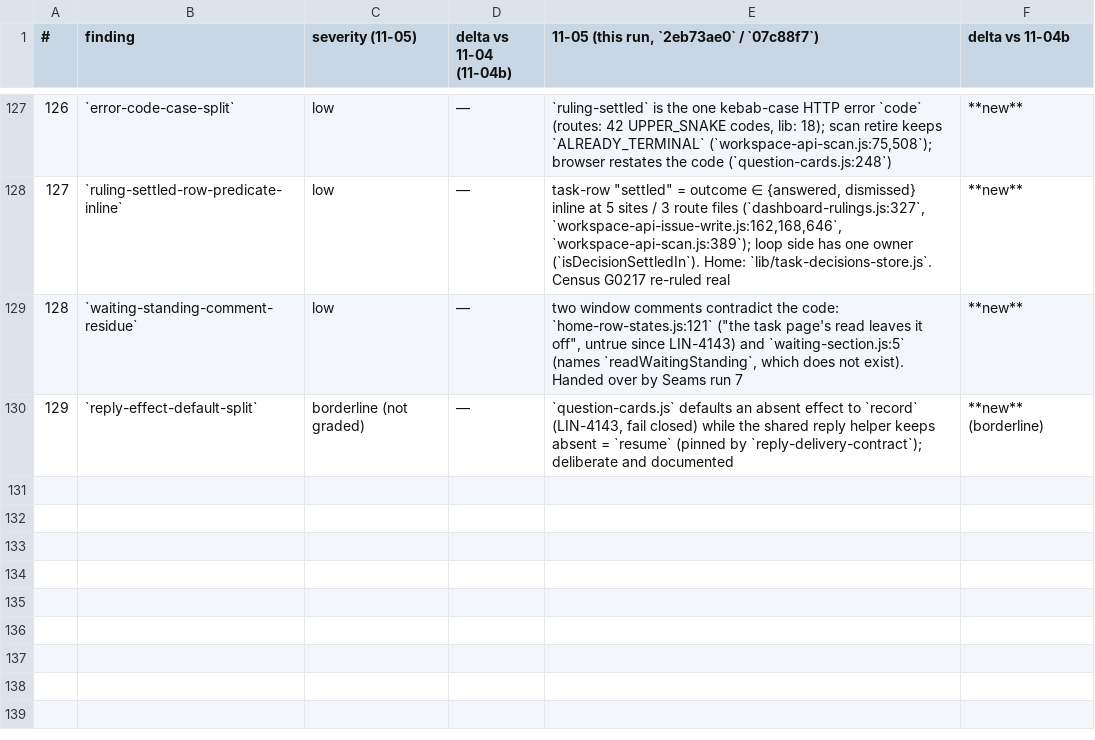
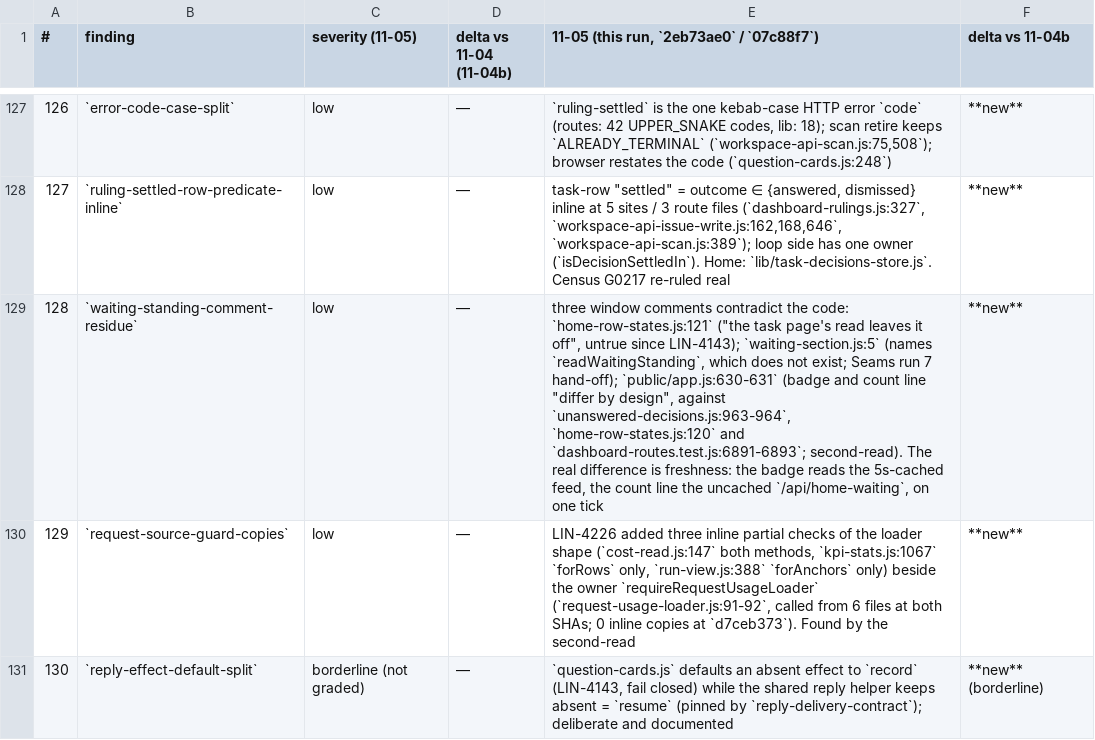
Before and after one commit to JKershaw/LinearViewer, a TSV file: docs/reviews/_evidence-2026-11-05-drift/ledger-11-05.tsv, drawn as a sheet; only a part is shown, gaps mark what is left out; addresses are those after the commit; the diff names each change by its address in the sheet, - before the commit and + after, or states it on an @@ line.

```diff
--- a/docs/reviews/_evidence-2026-11-05-drift/ledger-11-05.tsv
+++ b/docs/reviews/_evidence-2026-11-05-drift/ledger-11-05.tsv
-E129: two window comments contradict the code: `home-row-states.js:121` ("the task page's read leaves it off", untrue since LIN-4143) and `waiting-section.js:5` (names `readWaitingStanding`, which does not exist). Handed over by Seams run 7
+E129: three window comments contradict the code: `home-row-states.js:121` ("the task page's read leaves it off", untrue since LIN-4143); `waiting-section.js:5` (names `readWaitingStanding`, which does not exist; Seams run 7 hand-off); `public/app.js:630-631` (badge and count line "differ by design", against `unanswered-decisions.js:963-964`, `home-row-states.js:120` and `dashboard-routes.test.js:6891-6893`; second-read). The real difference is freshness: the badge reads the 5s-cached feed, the count line the uncached `/api/home-waiting`, on one tick
+row 130: 129 | `request-source-guard-copies` | low | — | LIN-4226 added three inline partial checks of the loader shape (`cost-read.js:147` both methods, `kpi-stats.js:1067` `forRows` only, `run-view.js:388` `forAnchors` only) beside the owner `requireRequestUsageLoader` (`request-usage-loader.js:91-92`, called from 6 files at both SHAs; 0 inline copies at `d7ceb373`). Found by the second-read | **new**
@@ column A (#) renumbered from row 131 down @@
```
Also changed, not shown: 4 other files.
